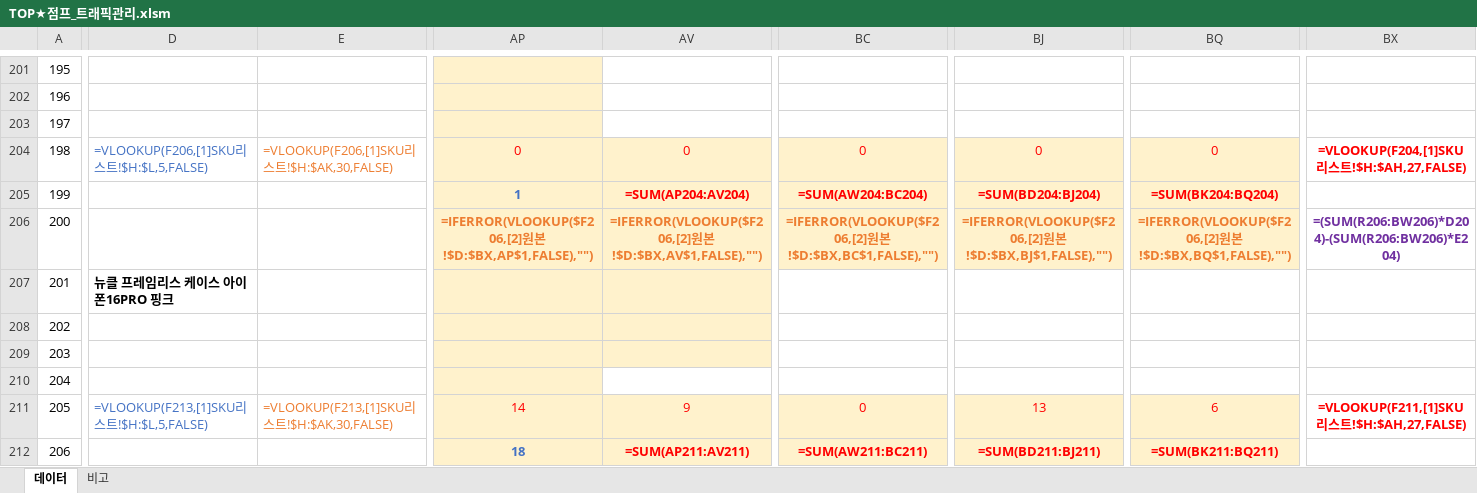
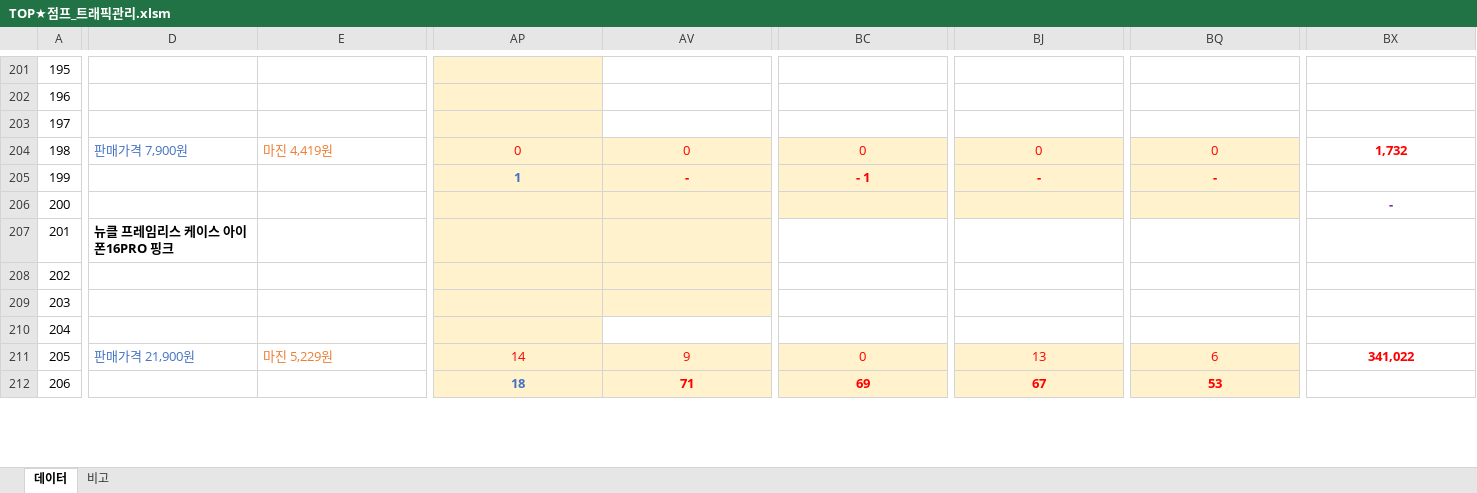
Before and after one commit to onetalentgif/products_ranking, an Excel workbook: TOP★점프_트래픽관리.xlsm, sheet 데이터, drawn as a sheet; only a part is shown, gaps mark what is left out; values as stored, in another font and other column widths than the file's, no borders; formulas are shown in place of their values; charts and pictures and conditional formats not drawn; the diff covers the shown part only; the diff names each change by its address in the sheet, - before the commit and + after, or states it on an @@ line.

```diff
--- a/TOP★점프_트래픽관리.xlsm (sheet 데이터)
+++ b/TOP★점프_트래픽관리.xlsm (sheet 데이터)
-D204: =VLOOKUP(F206,[1]SKU리스트!$H:$L,5,FALSE)
+D204: 판매가격 7,900원
-E204: =VLOOKUP(F206,[1]SKU리스트!$H:$AK,30,FALSE)
+E204: 마진 4,419원
-BX204: =VLOOKUP(F204,[1]SKU리스트!$H:$AH,27,FALSE)
+BX204: 1,732
-AV205: =SUM(AP204:AV204)
+AV205: -
-BC205: =SUM(AW204:BC204)
+BC205: - 1
-BJ205: =SUM(BD204:BJ204)
+BJ205: -
-BQ205: =SUM(BK204:BQ204)
+BQ205: -
-AP206: =IFERROR(VLOOKUP($F206,[2]원본!$D:$BX,AP$1,FALSE),"")
+AP206: (empty)
-AV206: =IFERROR(VLOOKUP($F206,[2]원본!$D:$BX,AV$1,FALSE),"")
+AV206: (empty)
-BC206: =IFERROR(VLOOKUP($F206,[2]원본!$D:$BX,BC$1,FALSE),"")
+BC206: (empty)
-BJ206: =IFERROR(VLOOKUP($F206,[2]원본!$D:$BX,BJ$1,FALSE),"")
+BJ206: (empty)
-BQ206: =IFERROR(VLOOKUP($F206,[2]원본!$D:$BX,BQ$1,FALSE),"")
+BQ206: (empty)
-BX206: =(SUM(R206:BW206)*D204)-(SUM(R206:BW206)*E204)
+BX206: -
-D211: =VLOOKUP(F213,[1]SKU리스트!$H:$L,5,FALSE)
+D211: 판매가격 21,900원
-E211: =VLOOKUP(F213,[1]SKU리스트!$H:$AK,30,FALSE)
+E211: 마진 5,229원
-BX211: =VLOOKUP(F211,[1]SKU리스트!$H:$AH,27,FALSE)
+BX211: 341,022
-AV212: =SUM(AP211:AV211)
+AV212: 71
-BC212: =SUM(AW211:BC211)
+BC212: 69
-BJ212: =SUM(BD211:BJ211)
+BJ212: 67
-BQ212: =SUM(BK211:BQ211)
+BQ212: 53
```
Also changed, not shown: 3 added rows, 3 removed rows and 942 edited cells elsewhere in this sheet, charts or pictures, 1 other file.
